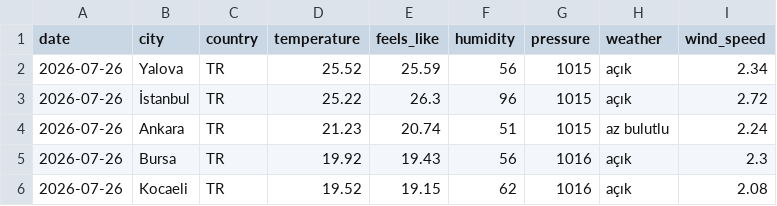
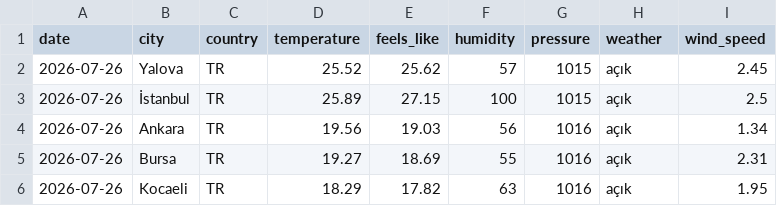
Before and after one commit to acetinkaya/turkiye-daily-open-data, a CSV file: data/weather/csv/2026-07-26.csv, drawn as a sheet.

```diff
--- a/data/weather/csv/2026-07-26.csv
+++ b/data/weather/csv/2026-07-26.csv
@@ -1,6 +1,6 @@
 date,city,country,temperature,feels_like,humidity,pressure,weather,wind_speed
-2026-07-26,Yalova,TR,25.52,25.59,56,1015,açık,2.34
-2026-07-26,İstanbul,TR,25.22,26.3,96,1015,açık,2.72
-2026-07-26,Ankara,TR,21.23,20.74,51,1015,az bulutlu,2.24
-2026-07-26,Bursa,TR,19.92,19.43,56,1016,açık,2.3
-2026-07-26,Kocaeli,TR,19.52,19.15,62,1016,açık,2.08
+2026-07-26,Yalova,TR,25.52,25.62,57,1015,açık,2.45
+2026-07-26,İstanbul,TR,25.89,27.15,100,1015,açık,2.5
+2026-07-26,Ankara,TR,19.56,19.03,56,1016,açık,1.34
+2026-07-26,Bursa,TR,19.27,18.69,55,1016,açık,2.31
+2026-07-26,Kocaeli,TR,18.29,17.82,63,1016,açık,1.95
```
Also changed, not shown: 2 other files.
